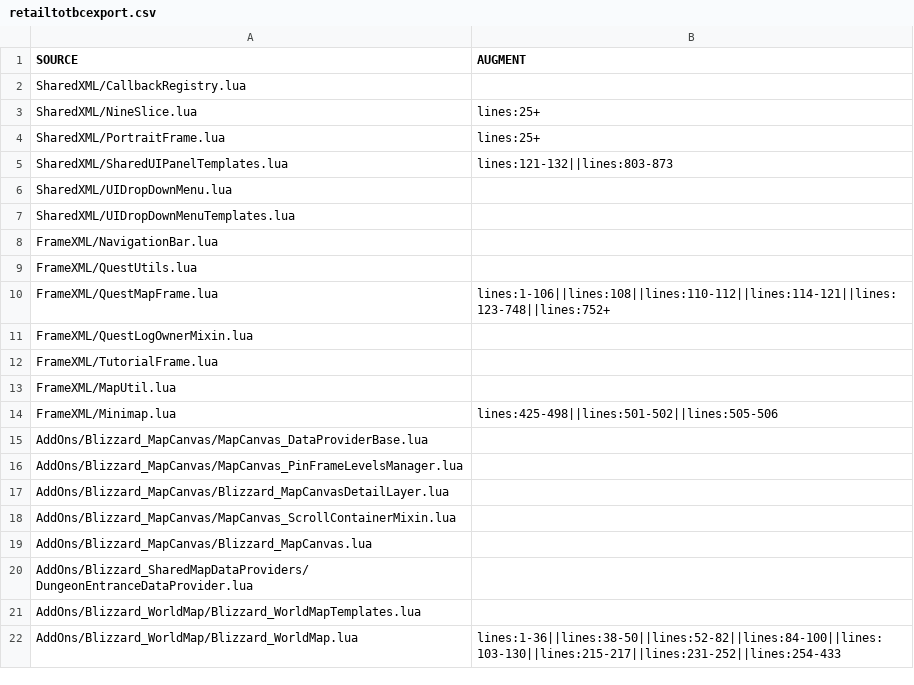
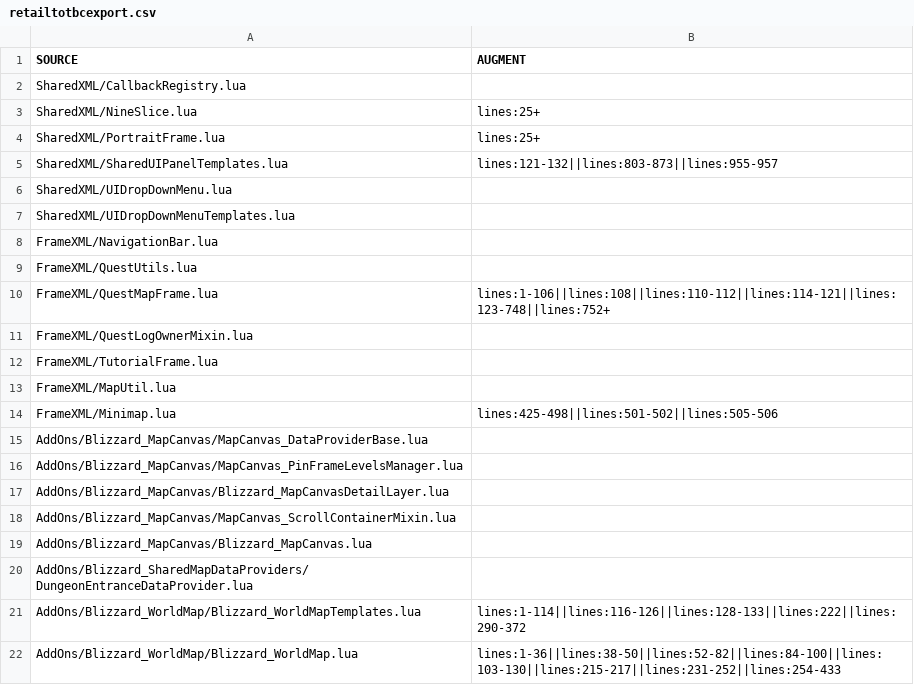
Before and after one commit to TomCats/TomCats-WoW-AddOns, a CSV file: data/retailtotbcexport.csv, drawn as a sheet.

Commit message:
WorldMapFrame refactor WIP (non-buildable)

```diff
--- a/data/retailtotbcexport.csv
+++ b/data/retailtotbcexport.csv
@@ -4,3 +4,3 @@ SOURCE,AUGMENT
 "SharedXML/PortraitFrame.lua","lines:25+"
-"SharedXML/SharedUIPanelTemplates.lua","lines:121-132||lines:803-873"
+"SharedXML/SharedUIPanelTemplates.lua","lines:121-132||lines:803-873||lines:955-957"
 "SharedXML/UIDropDownMenu.lua",""
@@ -20,3 +20,3 @@ SOURCE,AUGMENT
 "AddOns/Blizzard_SharedMapDataProviders/DungeonEntranceDataProvider.lua",""
-"AddOns/Blizzard_WorldMap/Blizzard_WorldMapTemplates.lua",""
+"AddOns/Blizzard_WorldMap/Blizzard_WorldMapTemplates.lua","lines:1-114||lines:116-126||lines:128-133||lines:222||lines:290-372"
 "AddOns/Blizzard_WorldMap/Blizzard_WorldMap.lua","lines:1-36||lines:38-50||lines:52-82||lines:84-100||lines:103-130||lines:215-217||lines:231-252||lines:254-433"
```
